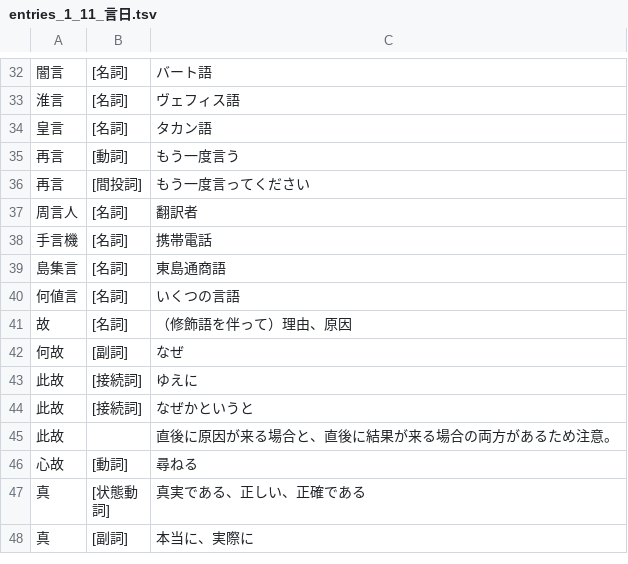
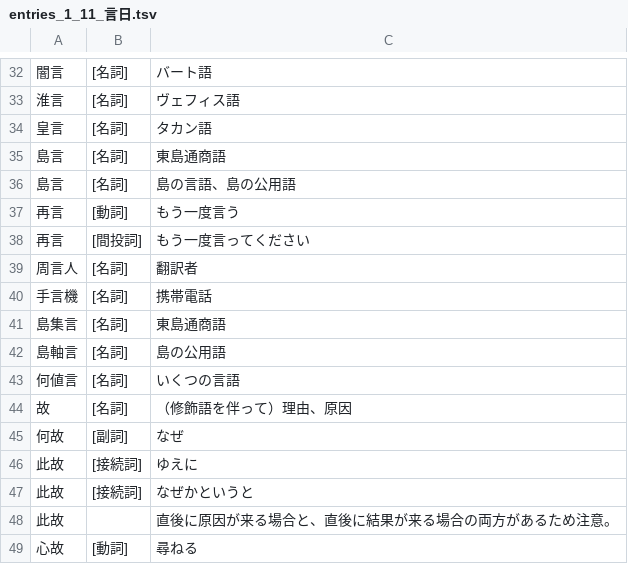
Before and after one commit to yasusho/linzklar_and_pmcp_paper_dictionary, a TSV file: entries_1_11_言日.tsv, drawn as a sheet; only a part is shown, gaps mark what is left out; the shorter side is filled out with more unchanged rows; the diff names each change by its address in the sheet, - before the commit and + after, or states it on an @@ line.

```diff
--- a/entries_1_11_言日.tsv
+++ b/entries_1_11_言日.tsv
+row 35: 島言 | [名詞] | 東島通商語
+row 36: 島言 | [名詞] | 島の言語、島の公用語
+row 42: 島軸言 | [名詞] | 島の公用語
```
Also changed, not shown: entries_1_01_処.tsv, entries_2_04_之.tsv.
